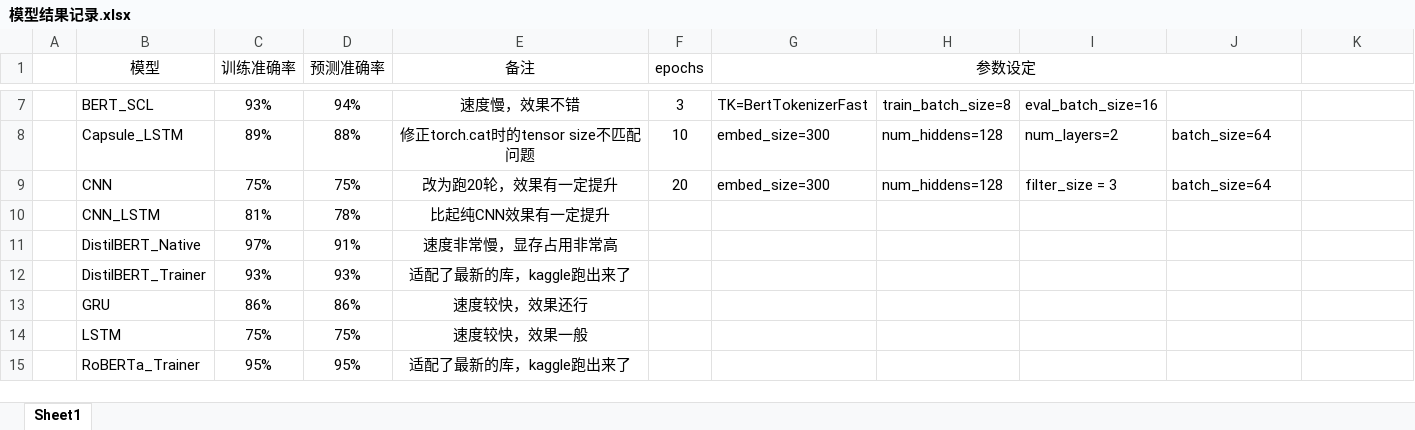
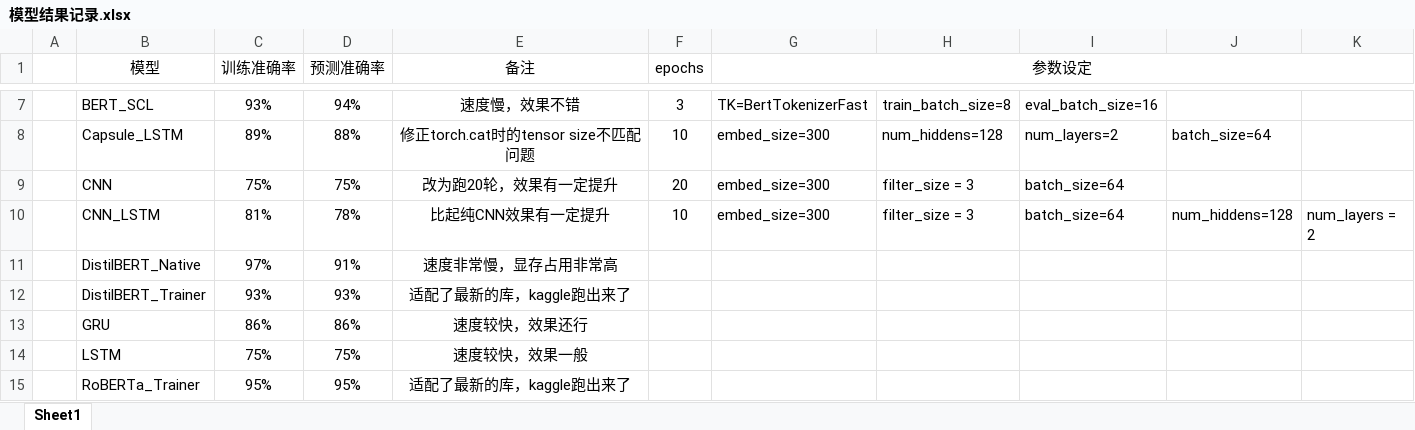
Before and after one commit to catoraa/Bag-of-Words-Meets-Bags-of-Popcorn, an Excel workbook: 模型结果记录.xlsx, sheet Sheet1, drawn as a sheet; only a part is shown, gaps mark what is left out; values as stored, in another font and other column widths than the file's, no borders; the diff names each change by its address in the sheet, - before the commit and + after, or states it on an @@ line.

```diff
--- a/模型结果记录.xlsx (sheet Sheet1)
+++ b/模型结果记录.xlsx (sheet Sheet1)
-G1:J1 merged
+G1:K1 merged
-H9: num_hiddens=128
+H9: filter_size = 3
-I9: filter_size = 3
+I9: batch_size=64
-J9: batch_size=64
+J9: (empty)
-F10 (epochs): (empty)
+F10 (epochs): 10
-G10 (参数设定): (empty)
+G10 (参数设定): embed_size=300
-H10: (empty)
+H10: filter_size = 3
-I10: (empty)
+I10: batch_size=64
-J10: (empty)
+J10: num_hiddens=128
-K10: (empty)
+K10: num_layers = 2
```
Also changed, not shown: 3 other files.
